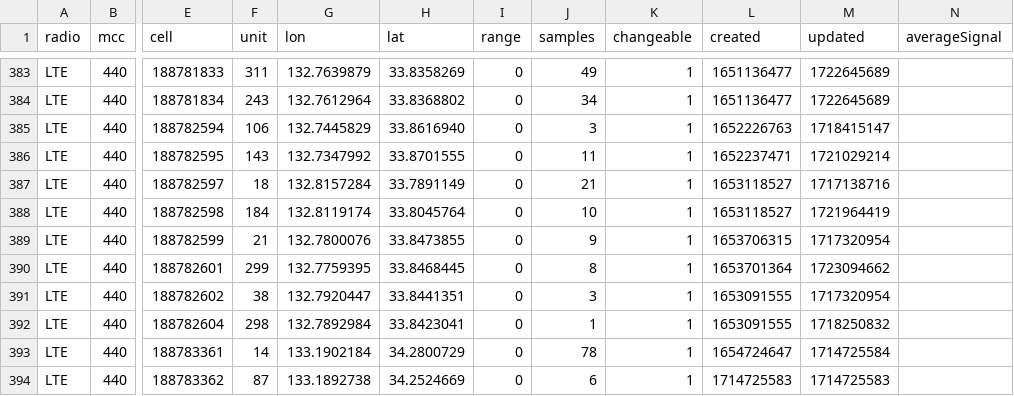
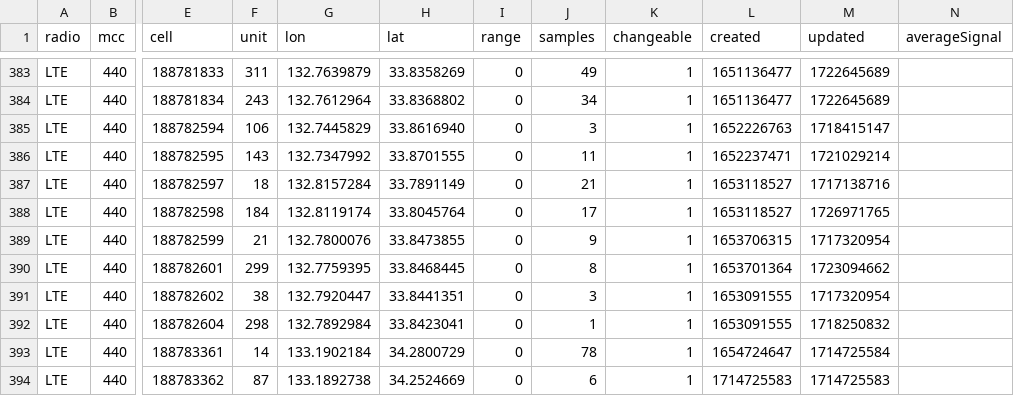
Before and after one commit to raku10ehime/kmz, a CSV file: kmz/mls44011.csv, drawn as a sheet; only a part is shown, gaps mark what is left out; the diff names each change by its address in the sheet, - before the commit and + after, or states it on an @@ line.

```diff
--- a/kmz/mls44011.csv
+++ b/kmz/mls44011.csv
-J388 (samples): 10
+J388 (samples): 17
-M388 (updated): 1721964419
+M388 (updated): 1726971765
```
Also changed, not shown: 1 other file.
